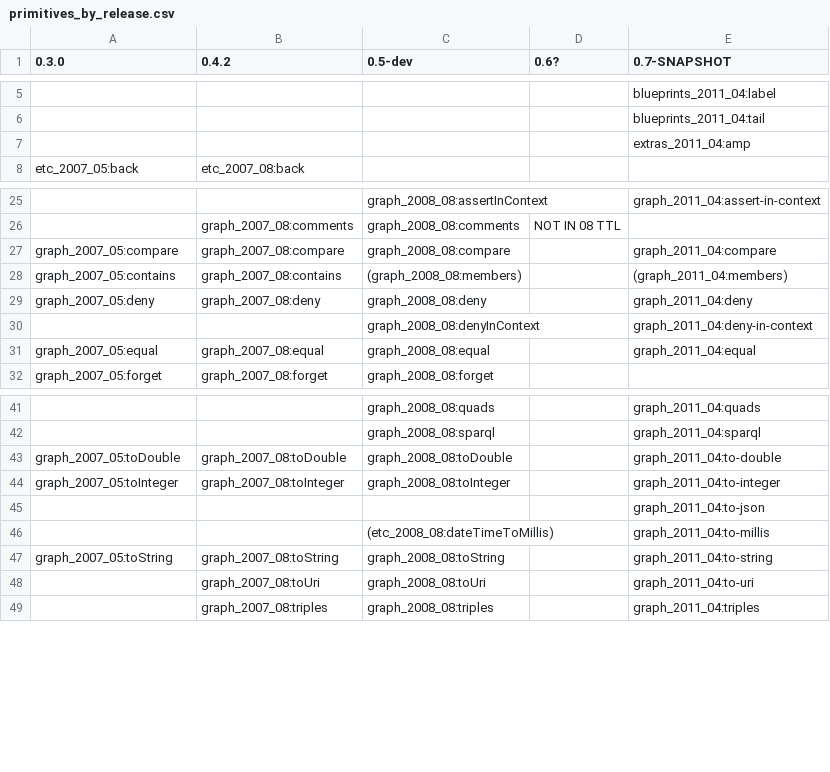
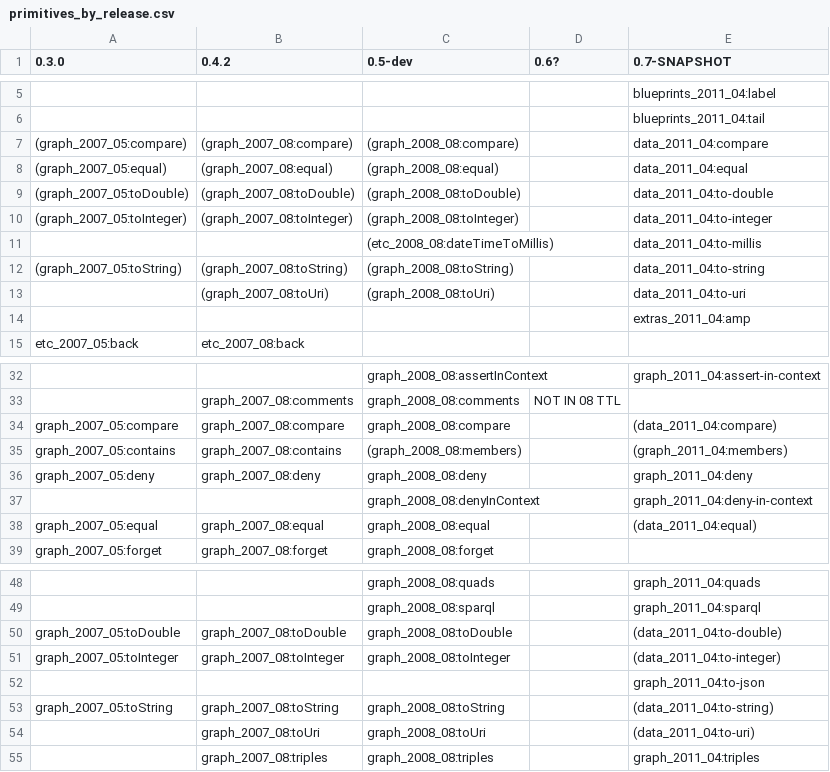
Before and after one commit to joshsh/ripple, a CSV file: doc/primitives_by_release.csv, drawn as a sheet; only a part is shown, gaps mark what is left out; removed rows and columns are numbered as before the commit, all else as after; the diff names each change by its address in the sheet, - before the commit and + after, or states it on an @@ line.

Commit message:
Moved comparison and type conversion primitives from graph: into a new, data: library.

```diff
--- a/doc/primitives_by_release.csv
+++ b/doc/primitives_by_release.csv
+row 7: (graph_2007_05:compare) | (graph_2007_08:compare) | (graph_2008_08:compare) |  | data_2011_04:compare
+row 8: (graph_2007_05:equal) | (graph_2007_08:equal) | (graph_2008_08:equal) |  | data_2011_04:equal
+row 9: (graph_2007_05:toDouble) | (graph_2007_08:toDouble) | (graph_2008_08:toDouble) |  | data_2011_04:to-double
+row 10: (graph_2007_05:toInteger) | (graph_2007_08:toInteger) | (graph_2008_08:toInteger) |  | data_2011_04:to-integer
+row 11:  |  | (etc_2008_08:dateTimeToMillis) |  | data_2011_04:to-millis
+row 12: (graph_2007_05:toString) | (graph_2007_08:toString) | (graph_2008_08:toString) |  | data_2011_04:to-string
+row 13:  | (graph_2007_08:toUri) | (graph_2008_08:toUri) |  | data_2011_04:to-uri
-E34 (0.7-SNAPSHOT): graph_2011_04:compare
+E34 (0.7-SNAPSHOT): (data_2011_04:compare)
-E38 (0.7-SNAPSHOT): graph_2011_04:equal
+E38 (0.7-SNAPSHOT): (data_2011_04:equal)
-E50 (0.7-SNAPSHOT): graph_2011_04:to-double
+E50 (0.7-SNAPSHOT): (data_2011_04:to-double)
-E51 (0.7-SNAPSHOT): graph_2011_04:to-integer
+E51 (0.7-SNAPSHOT): (data_2011_04:to-integer)
-row 46:  |  | (etc_2008_08:dateTimeToMillis) |  | graph_2011_04:to-millis
-E53 (0.7-SNAPSHOT): graph_2011_04:to-string
+E53 (0.7-SNAPSHOT): (data_2011_04:to-string)
-E54 (0.7-SNAPSHOT): graph_2011_04:to-uri
+E54 (0.7-SNAPSHOT): (data_2011_04:to-uri)
```
Also changed, not shown: 23 other files.
